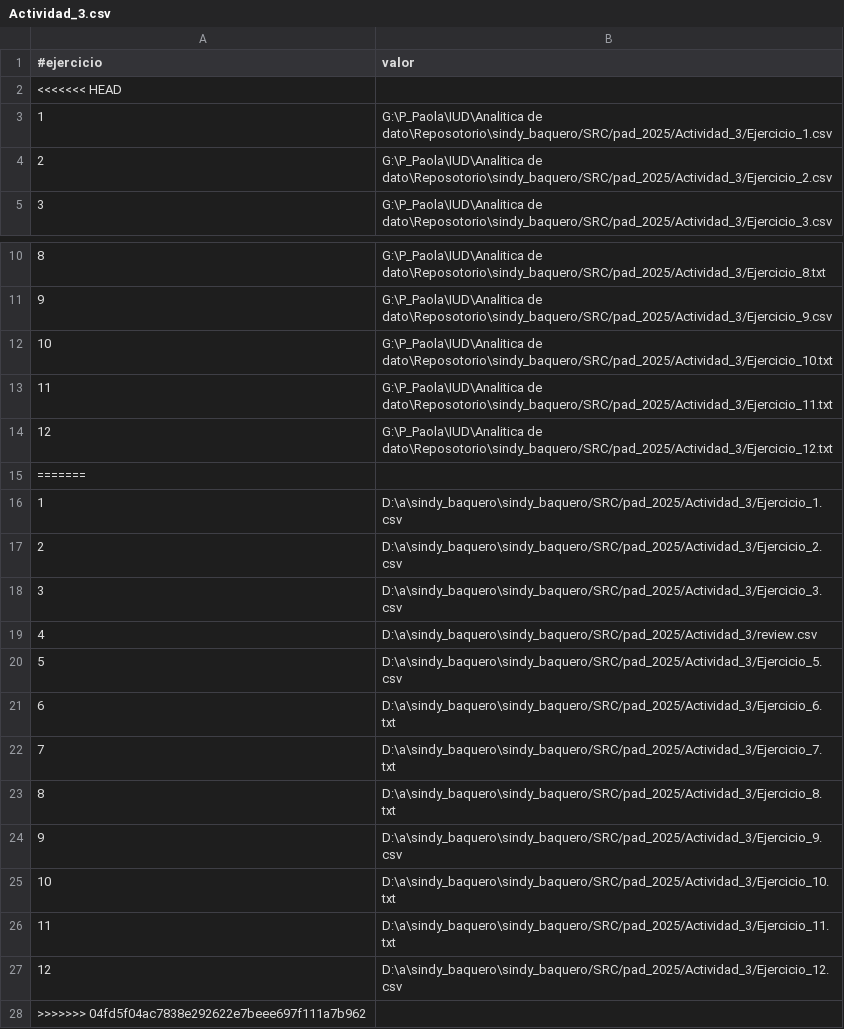
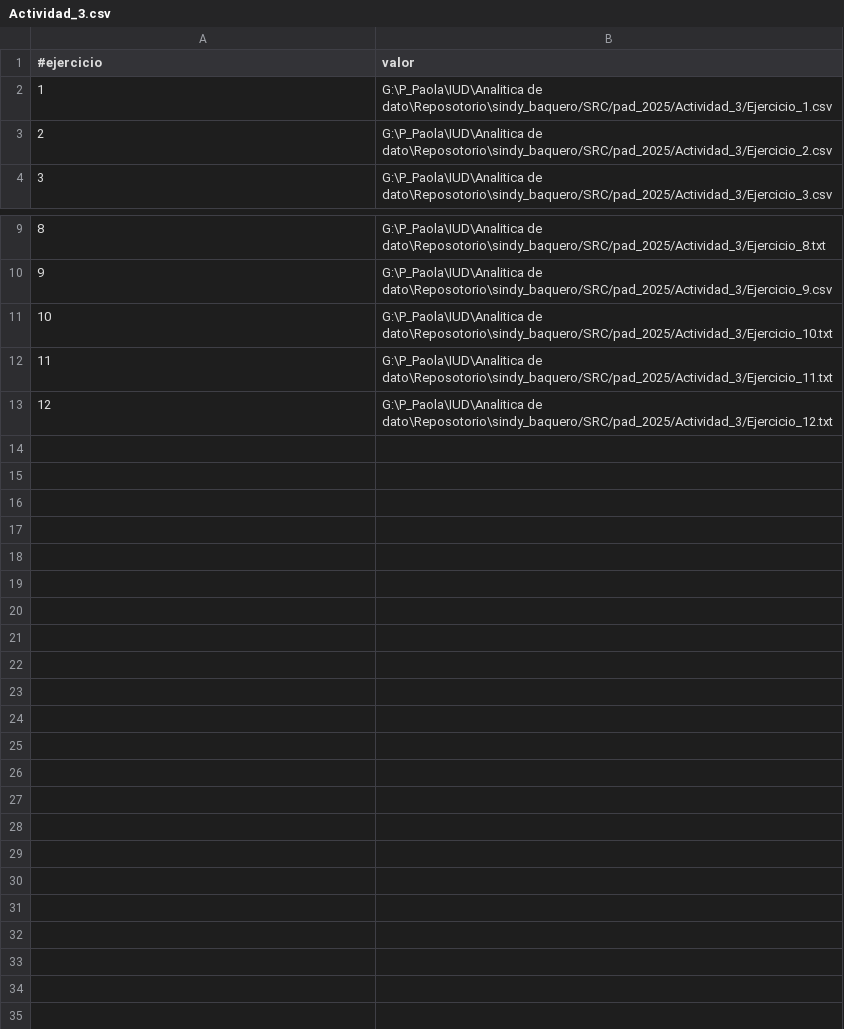
Before and after one commit to sindy76/sindy_baquero, a CSV file: SRC/pad_2025/Actividad_3/Actividad_3.csv, drawn as a sheet; only a part is shown, gaps mark what is left out.

```diff
--- a/SRC/pad_2025/Actividad_3/Actividad_3.csv
+++ b/SRC/pad_2025/Actividad_3/Actividad_3.csv
@@ -1,3 +1,2 @@
 #ejercicio,valor
-<<<<<<< HEAD
 1,G:\P_Paola\IUD\Analitica de dato\Reposotorio\sindy_baquero/SRC/pad_2025/Actividad_3/Ejercicio_1.csv
@@ -14,15 +13 @@
 12,G:\P_Paola\IUD\Analitica de dato\Reposotorio\sindy_baquero/SRC/pad_2025/Actividad_3/Ejercicio_12.txt
-=======
-1,D:\a\sindy_baquero\sindy_baquero/SRC/pad_2025/Actividad_3/Ejercicio_1.csv
-2,D:\a\sindy_baquero\sindy_baquero/SRC/pad_2025/Actividad_3/Ejercicio_2.csv
-3,D:\a\sindy_baquero\sindy_baquero/SRC/pad_2025/Actividad_3/Ejercicio_3.csv
-4,D:\a\sindy_baquero\sindy_baquero/SRC/pad_2025/Actividad_3/review.csv
-5,D:\a\sindy_baquero\sindy_baquero/SRC/pad_2025/Actividad_3/Ejercicio_5.csv
-6,D:\a\sindy_baquero\sindy_baquero/SRC/pad_2025/Actividad_3/Ejercicio_6.txt
-7,D:\a\sindy_baquero\sindy_baquero/SRC/pad_2025/Actividad_3/Ejercicio_7.txt
-8,D:\a\sindy_baquero\sindy_baquero/SRC/pad_2025/Actividad_3/Ejercicio_8.txt
-9,D:\a\sindy_baquero\sindy_baquero/SRC/pad_2025/Actividad_3/Ejercicio_9.csv
-10,D:\a\sindy_baquero\sindy_baquero/SRC/pad_2025/Actividad_3/Ejercicio_10.txt
-11,D:\a\sindy_baquero\sindy_baquero/SRC/pad_2025/Actividad_3/Ejercicio_11.txt
-12,D:\a\sindy_baquero\sindy_baquero/SRC/pad_2025/Actividad_3/Ejercicio_12.csv
->>>>>>> 04fd5f04ac7838e292622e7beee697f111a7b962
```
Also changed, not shown: 1 other file.
